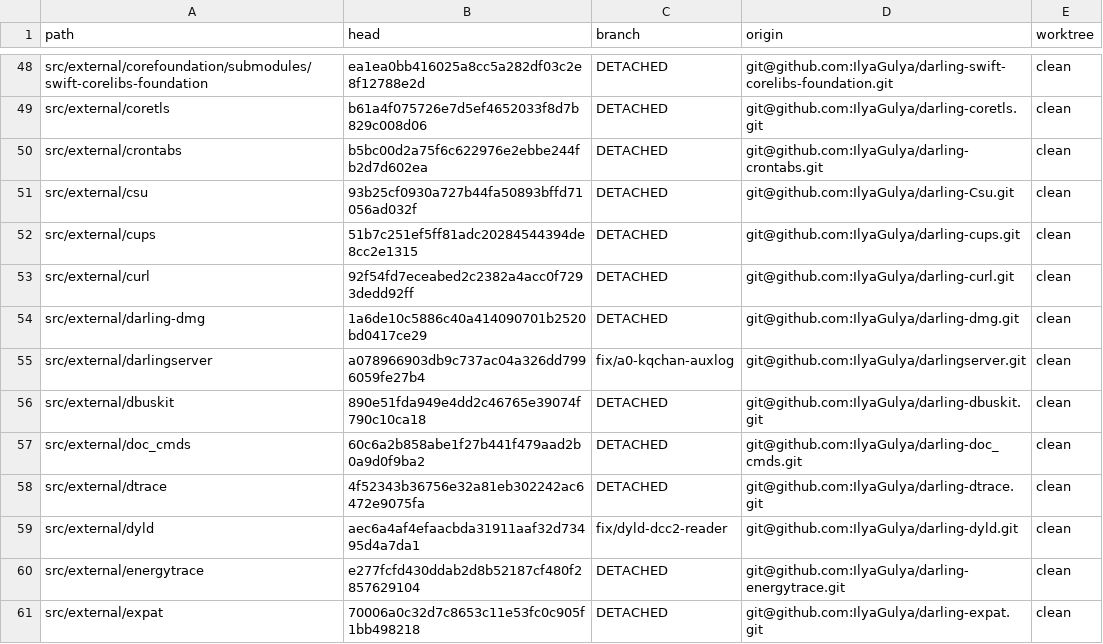
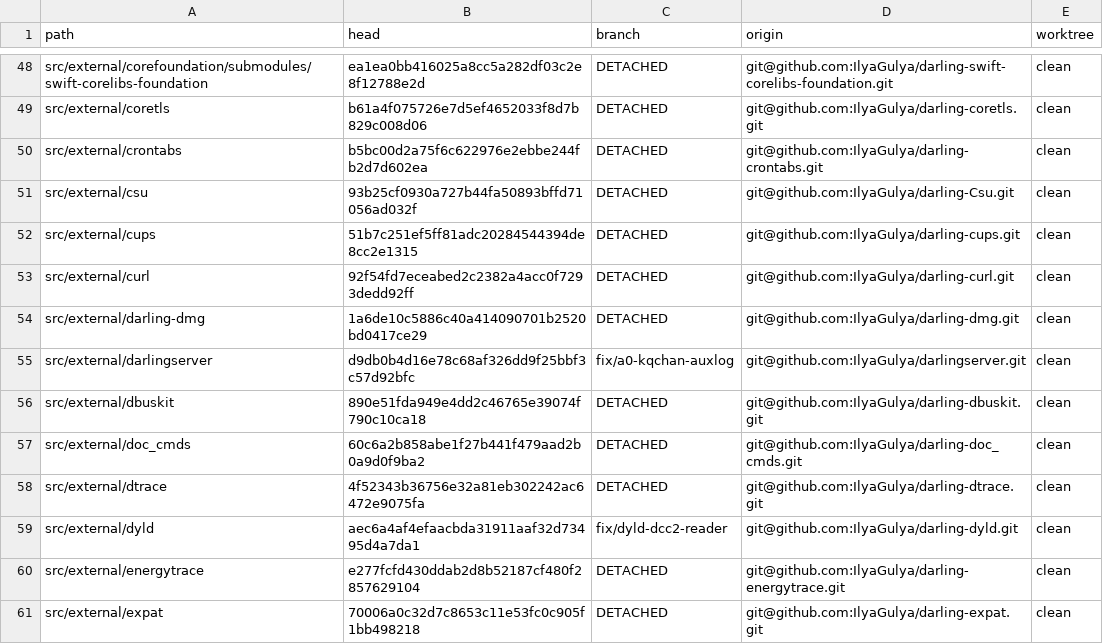
Before and after one commit to IlyaGulya/darling-workspace, a TSV file: state/repos.tsv, drawn as a sheet; only a part is shown, gaps mark what is left out.

Commit message:
handoff: perf#25a-hang A0 UPDATE 8 — per-tid RPC trace built+run (darlingserver 8cb1c4e/d9db0b4)
Captures RPC trace instrumentation branch fix/a0-kqchan-auxlog (@ d9db0b4) + UPDATE 8 finding: the brew
hang is NOT a lost RPC reply and NOT a missed listener edge (both falsified by capture); it is an
intermittent guest-side lost-wakeup or kqchan-drain circular wait. Prod byte-identical baseline 835946f9,
doctor GREEN.

```diff
--- a/state/repos.tsv
+++ b/state/repos.tsv
@@ -54,3 +54,3 @@ src/external/curl	92f54fd7eceabed2c2382a4acc0f7293dedd92ff	DETACHED	git@github.c
 src/external/darling-dmg	1a6de10c5886c40a414090701b2520bd0417ce29	DETACHED	git@github.com:IlyaGulya/darling-dmg.git	clean
-src/external/darlingserver	a078966903db9c737ac04a326dd7996059fe27b4	fix/a0-kqchan-auxlog	git@github.com:IlyaGulya/darlingserver.git	clean
+src/external/darlingserver	d9db0b4d16e78c68af326dd9f25bbf3c57d92bfc	fix/a0-kqchan-auxlog	git@github.com:IlyaGulya/darlingserver.git	clean
 src/external/dbuskit	890e51fda949e4dd2c46765e39074f790c10ca18	DETACHED	git@github.com:IlyaGulya/darling-dbuskit.git	clean
```
Also changed, not shown: 5 other files.
